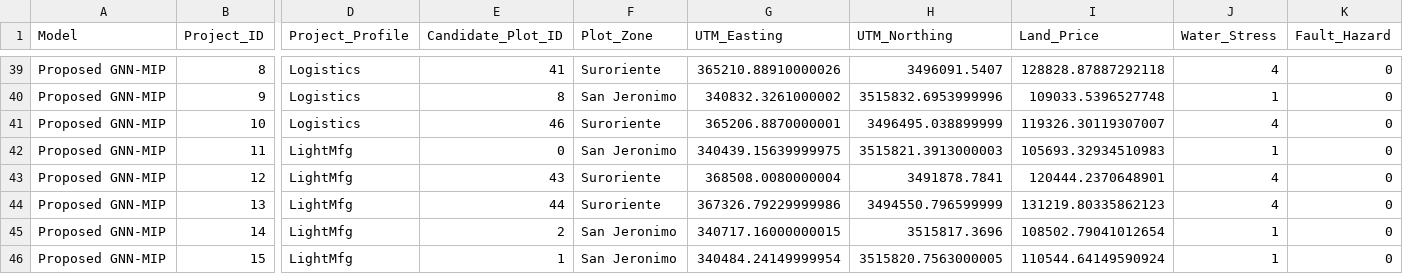
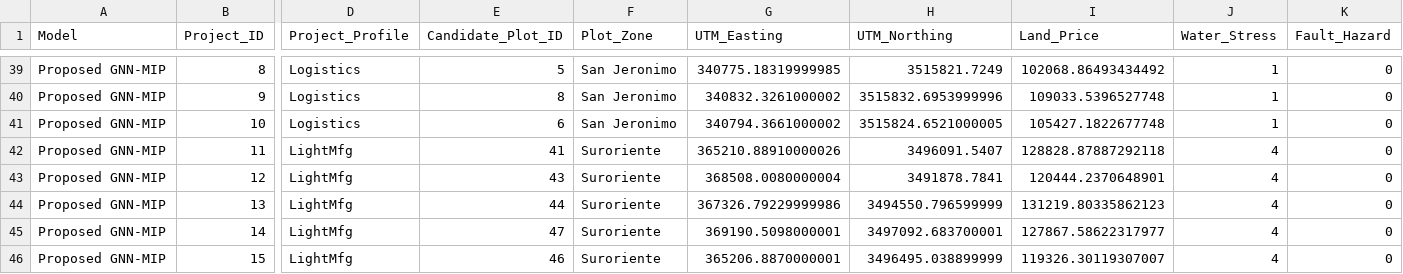
Before and after one commit to Alan9890/Hybrid_GNN-MIP_Model_for_Nearshoring_Siting, a CSV file: Resultados/siting-results.csv, drawn as a sheet; only a part is shown, gaps mark what is left out; the diff covers the shown part only; the diff names each change by its address in the sheet, - before the commit and + after, or states it on an @@ line.

```diff
--- a/Resultados/siting-results.csv
+++ b/Resultados/siting-results.csv
-E39 (Candidate_Plot_ID): 41
+E39 (Candidate_Plot_ID): 5
-F39 (Plot_Zone): Suroriente
+F39 (Plot_Zone): San Jeronimo
-G39 (UTM_Easting): 365210.88910000026
+G39 (UTM_Easting): 340775.18319999985
-H39 (UTM_Northing): 3496091.5407
+H39 (UTM_Northing): 3515821.7249
-I39 (Land_Price): 128828.87887292118
+I39 (Land_Price): 102068.86493434492
-J39 (Water_Stress): 4
+J39 (Water_Stress): 1
-E41 (Candidate_Plot_ID): 46
+E41 (Candidate_Plot_ID): 6
-F41 (Plot_Zone): Suroriente
+F41 (Plot_Zone): San Jeronimo
-G41 (UTM_Easting): 365206.8870000001
+G41 (UTM_Easting): 340794.3661000002
-H41 (UTM_Northing): 3496495.038899999
+H41 (UTM_Northing): 3515824.6521000005
-I41 (Land_Price): 119326.30119307007
+I41 (Land_Price): 105427.1822677748
-J41 (Water_Stress): 4
+J41 (Water_Stress): 1
-E42 (Candidate_Plot_ID): 0
+E42 (Candidate_Plot_ID): 41
-F42 (Plot_Zone): San Jeronimo
+F42 (Plot_Zone): Suroriente
-G42 (UTM_Easting): 340439.15639999975
+G42 (UTM_Easting): 365210.88910000026
-H42 (UTM_Northing): 3515821.3913000003
+H42 (UTM_Northing): 3496091.5407
-I42 (Land_Price): 105693.32934510983
+I42 (Land_Price): 128828.87887292118
-J42 (Water_Stress): 1
+J42 (Water_Stress): 4
-E45 (Candidate_Plot_ID): 2
+E45 (Candidate_Plot_ID): 47
-F45:F46 (Plot_Zone): San Jeronimo
+F45:F46 (Plot_Zone): Suroriente
-G45 (UTM_Easting): 340717.16000000015
+G45 (UTM_Easting): 369190.5098000001
-H45 (UTM_Northing): 3515817.3696
+H45 (UTM_Northing): 3497092.683700001
-I45 (Land_Price): 108502.79041012654
+I45 (Land_Price): 127867.58622317977
-J45:J46 (Water_Stress): 1
+J45:J46 (Water_Stress): 4
-E46 (Candidate_Plot_ID): 1
+E46 (Candidate_Plot_ID): 46
-G46 (UTM_Easting): 340484.24149999954
+G46 (UTM_Easting): 365206.8870000001
-H46 (UTM_Northing): 3515820.7563000005
+H46 (UTM_Northing): 3496495.038899999
-I46 (Land_Price): 110544.64149590924
+I46 (Land_Price): 119326.30119307007
```
Also changed, not shown: 2 added rows, 2 removed rows and 56 edited cells elsewhere in this file, outputs/tables/table2_results.csv, 41 other files.
